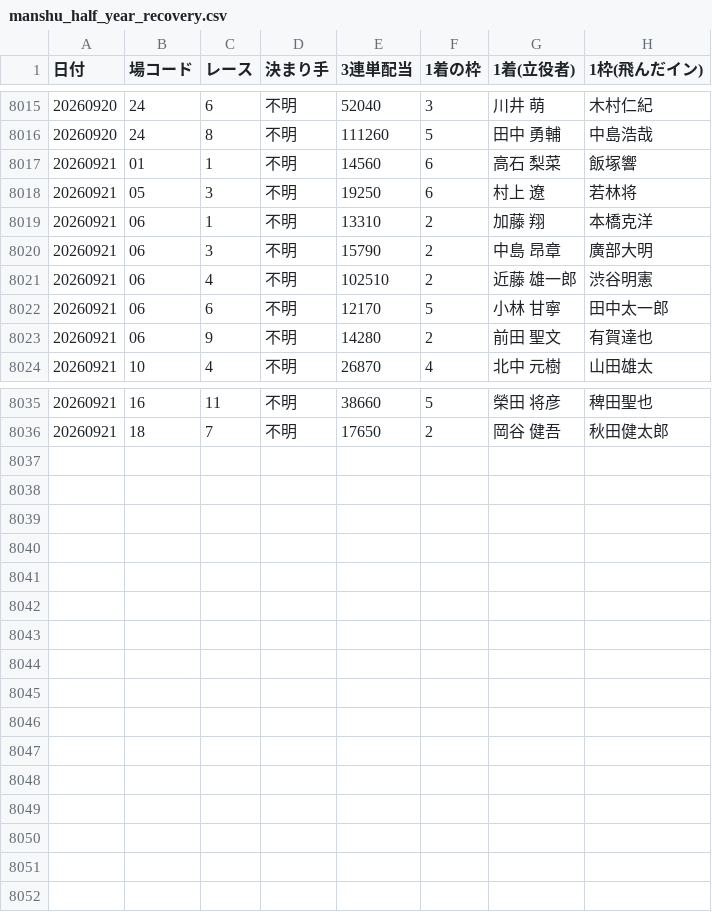
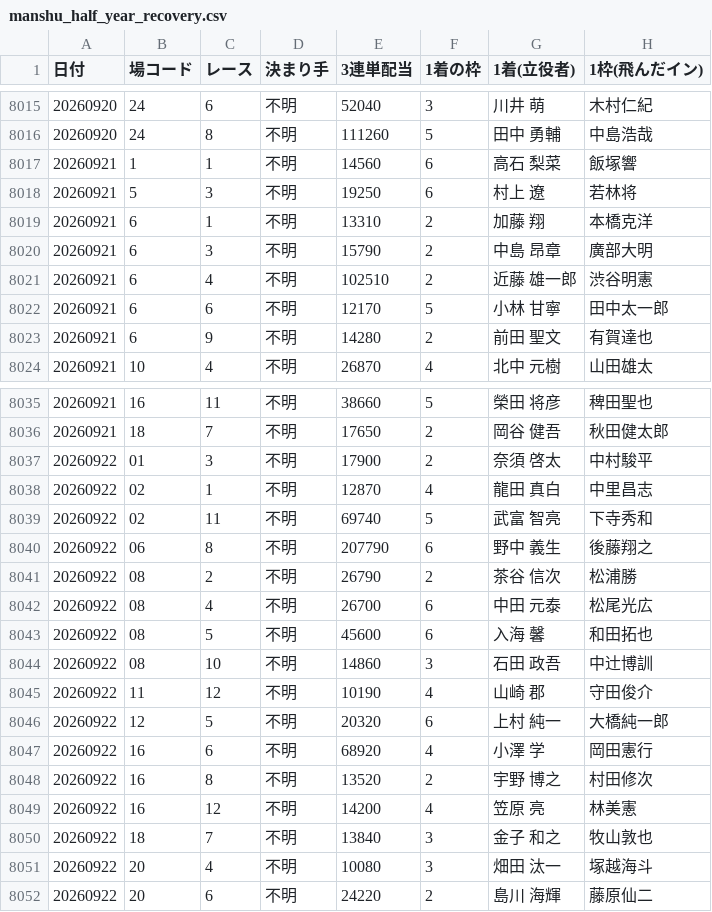
Before and after one commit to takeshikitagawa510-design/boatrace-bot, a CSV file: manshu_half_year_recovery.csv, drawn as a sheet; only a part is shown, gaps mark what is left out.

```diff
--- a/manshu_half_year_recovery.csv
+++ b/manshu_half_year_recovery.csv
@@ -8016,9 +8016,9 @@
 20260920,24,8,不明,111260,5,　田中　　勇輔,中島浩哉
-20260921,01,1,不明,14560,6,　高石　　梨菜,飯塚響
-20260921,05,3,不明,19250,6,　村上　　　遼,若林将
-20260921,06,1,不明,13310,2,　加藤　　　翔,本橋克洋
-20260921,06,3,不明,15790,2,　中島　　昂章,廣部大明
-20260921,06,4,不明,102510,2,　近藤　雄一郎,渋谷明憲
-20260921,06,6,不明,12170,5,　小林　　甘寧,田中太一郎
-20260921,06,9,不明,14280,2,　前田　　聖文,有賀達也
+20260921,1,1,不明,14560,6,　高石　　梨菜,飯塚響
+20260921,5,3,不明,19250,6,　村上　　　遼,若林将
+20260921,6,1,不明,13310,2,　加藤　　　翔,本橋克洋
+20260921,6,3,不明,15790,2,　中島　　昂章,廣部大明
+20260921,6,4,不明,102510,2,　近藤　雄一郎,渋谷明憲
+20260921,6,6,不明,12170,5,　小林　　甘寧,田中太一郎
+20260921,6,9,不明,14280,2,　前田　　聖文,有賀達也
 20260921,10,4,不明,26870,4,　北中　　元樹,山田雄太
@@ -8036 +8036,17 @@
 20260921,18,7,不明,17650,2,　岡谷　　健吾,秋田健太郎
+20260922,01,3,不明,17900,2,　奈須　　啓太,中村駿平
+20260922,02,1,不明,12870,4,　龍田　　真白,中里昌志
+20260922,02,11,不明,69740,5,　武富　　智亮,下寺秀和
+20260922,06,8,不明,207790,6,　野中　　義生,後藤翔之
+20260922,08,2,不明,26790,2,　茶谷　　信次,松浦勝
+20260922,08,4,不明,26700,6,　中田　　元泰,松尾光広
+20260922,08,5,不明,45600,6,　入海　　　馨,和田拓也
+20260922,08,10,不明,14860,3,　石田　　政吾,中辻博訓
+20260922,11,12,不明,10190,4,　山崎　　　郡,守田俊介
+20260922,12,5,不明,20320,6,　上村　　純一,大橋純一郎
+20260922,16,6,不明,68920,4,　小澤　　　学,岡田憲行
+20260922,16,8,不明,13520,2,　宇野　　博之,村田修次
+20260922,16,12,不明,14200,4,　笠原　　　亮,林美憲
+20260922,18,7,不明,13840,3,　金子　　和之,牧山敦也
+20260922,20,4,不明,10080,3,　畑田　　汰一,塚越海斗
+20260922,20,6,不明,24220,2,　島川　　海輝,藤原仙二
```
Also changed, not shown: 1 other file.
